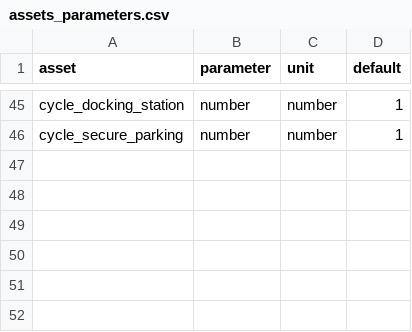
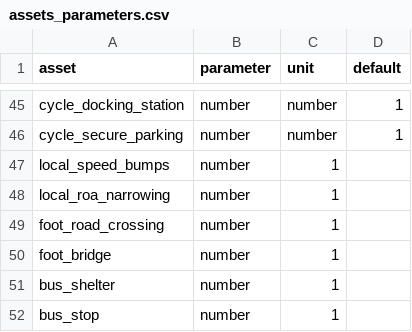
Before and after one commit to SDCA-tool/sdca-data, a CSV file: data_tables/assets_parameters.csv, drawn as a sheet; only a part is shown, gaps mark what is left out; the diff names each change by its address in the sheet, - before the commit and + after, or states it on an @@ line.

```diff
--- a/data_tables/assets_parameters.csv
+++ b/data_tables/assets_parameters.csv
+row 47: local_speed_bumps | number | 1
+row 48: local_roa_narrowing | number | 1
+row 49: foot_road_crossing | number | 1
+row 50: foot_bridge | number | 1
+row 51: bus_shelter | number | 1
+row 52: bus_stop | number | 1
```
Also changed, not shown: data_tables/assets.csv, data_tables/interventions.csv, 2 other files.
